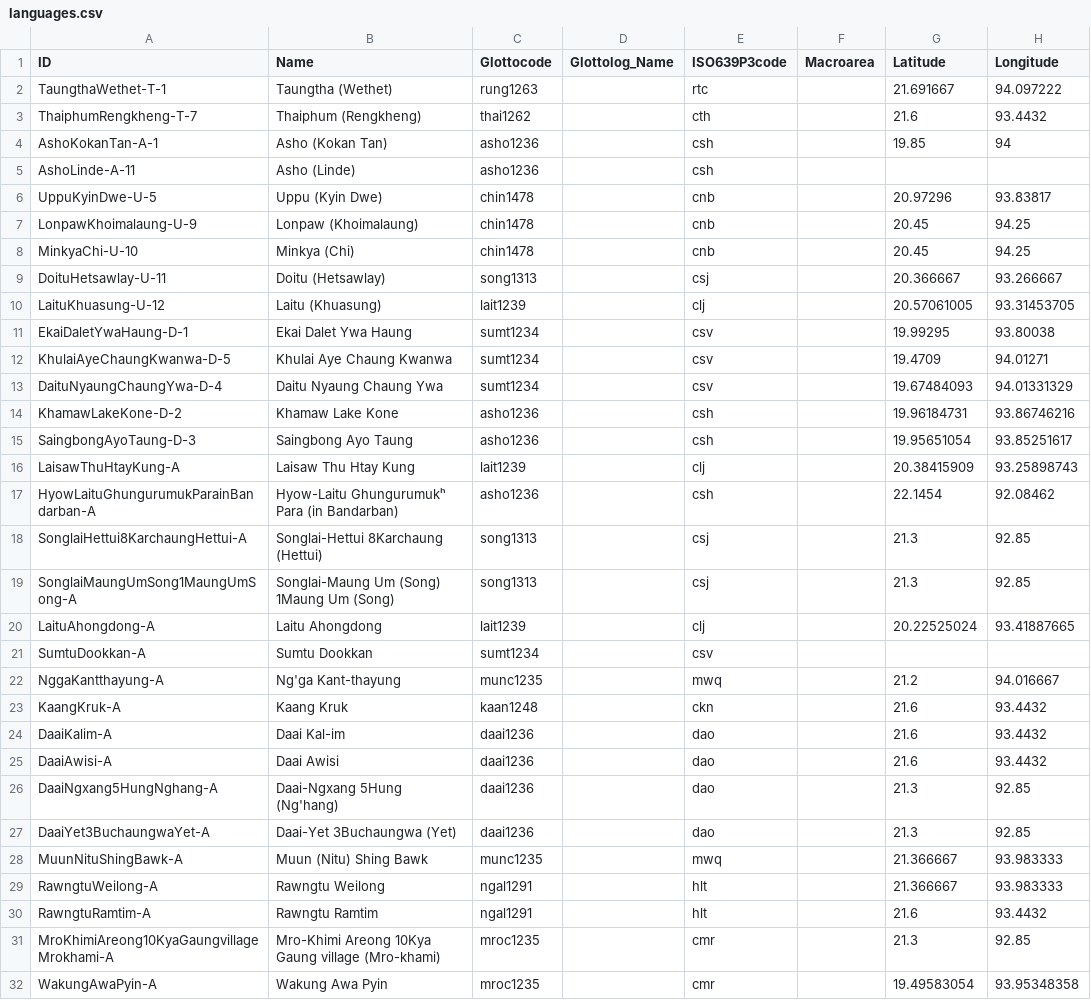
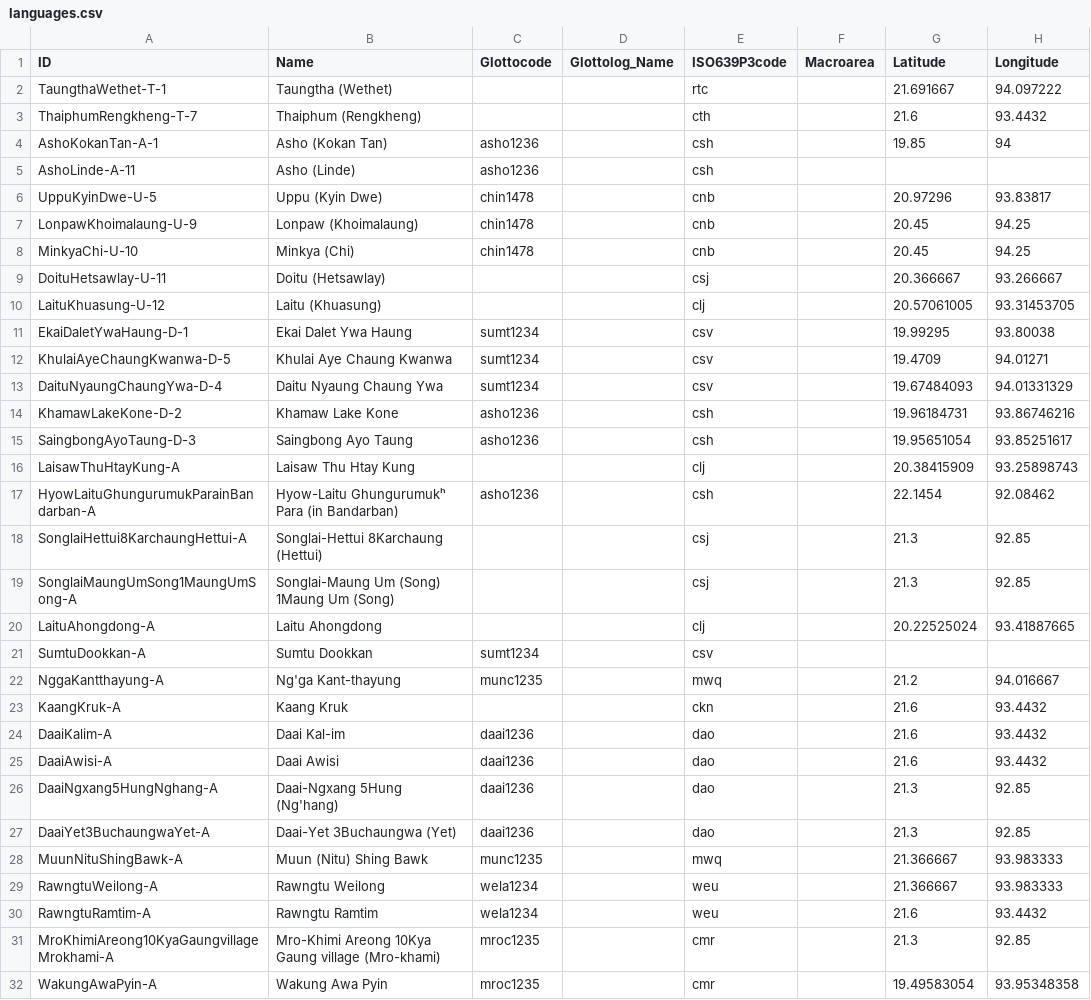
Before and after one commit to lexibank/chindialectsurvey, a CSV file: cldf/languages.csv, drawn as a sheet; only a part is shown; the diff names each change by its address in the sheet, - before the commit and + after, or states it on an @@ line.

Commit message:
Revert "cldf conversion"
This reverts commit e60a33623f342377a2a65049a676b94f610d941a.

```diff
--- a/cldf/languages.csv
+++ b/cldf/languages.csv
-C2 (Glottocode): rung1263
+C2 (Glottocode): (empty)
-C3 (Glottocode): thai1262
+C3 (Glottocode): (empty)
-C9 (Glottocode): song1313
+C9 (Glottocode): (empty)
-C10 (Glottocode): lait1239
+C10 (Glottocode): (empty)
-C16 (Glottocode): lait1239
+C16 (Glottocode): (empty)
-C18:C19 (Glottocode): song1313
+C18:C19 (Glottocode): (empty)
-C20 (Glottocode): lait1239
+C20 (Glottocode): (empty)
-C23 (Glottocode): kaan1248
+C23 (Glottocode): (empty)
-C29:C30 (Glottocode): ngal1291
+C29:C30 (Glottocode): wela1234
-E29:E30 (ISO639P3code): hlt
+E29:E30 (ISO639P3code): weu
```
Also changed, not shown: 5 other files.
